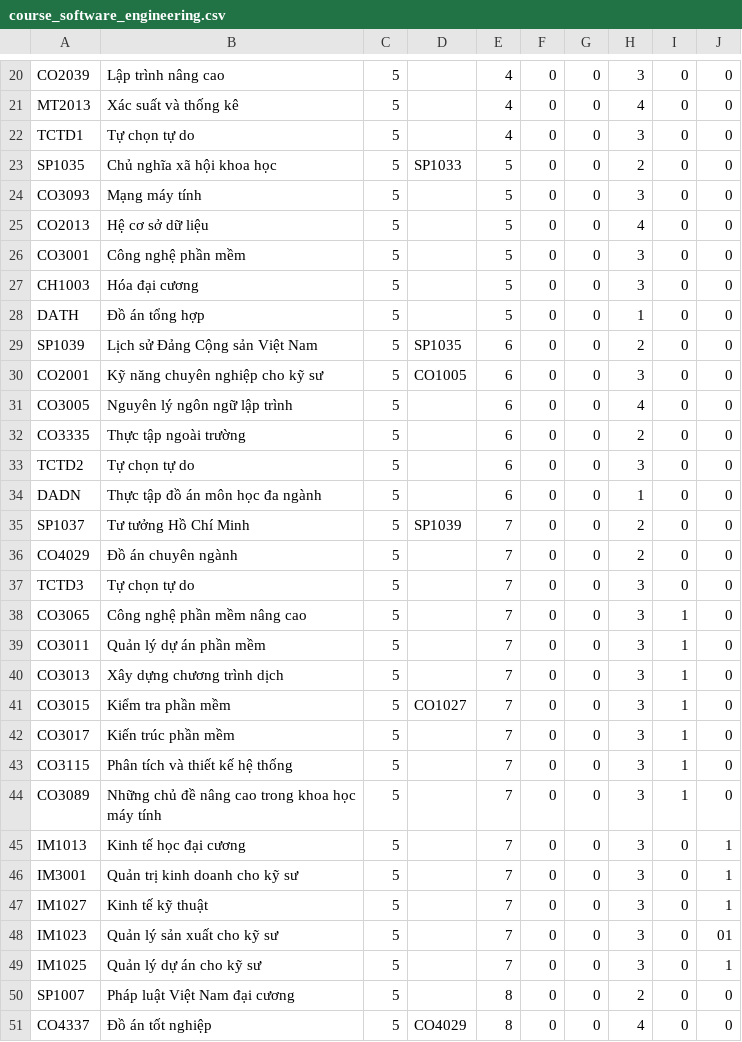
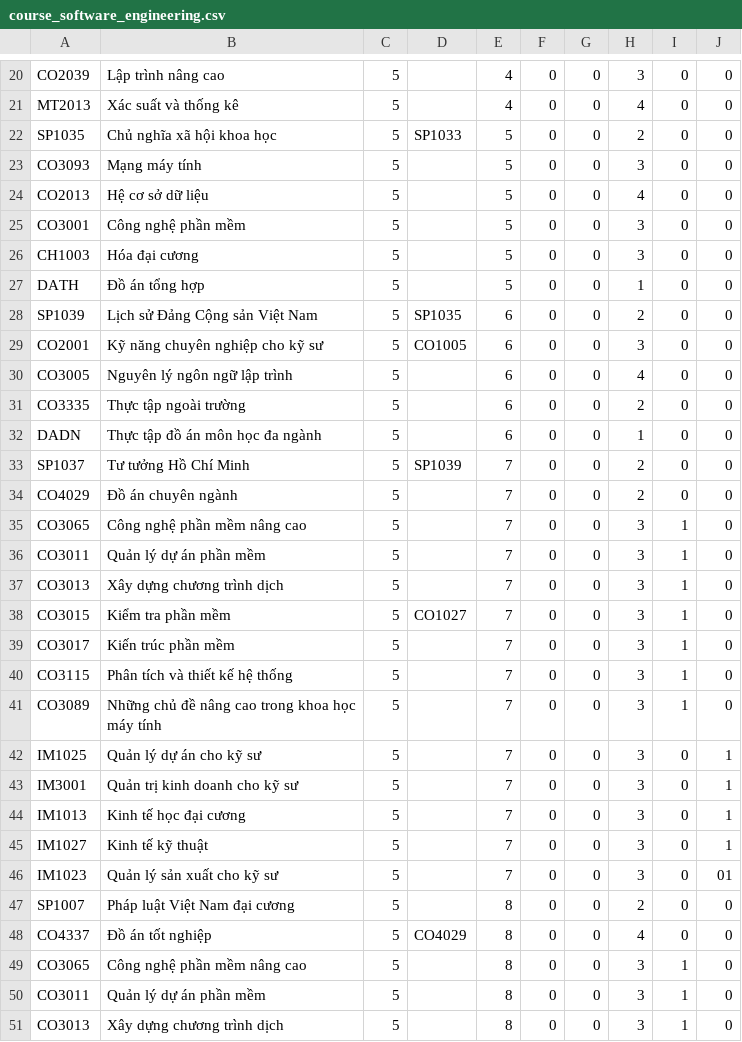
Before and after one commit to DoanMinhHieu18/LearningPathRecommend, a CSV file: data/course_software_engineering.csv, drawn as a sheet; only a part is shown, gaps mark what is left out; the shorter side is filled out with more unchanged rows.

```diff
--- a/data/course_software_engineering.csv
+++ b/data/course_software_engineering.csv
@@ -21,3 +21,2 @@ CO2039,Lập trình nâng cao,5,,4,0,0,3,0,0
 MT2013,Xác suất và thống kê,5,,4,0,0,4,0,0
-TCTD1,Tự chọn tự do,5,,4,0,0,3,0,0
 SP1035,Chủ nghĩa xã hội khoa học,5,SP1033,5,0,0,2,0,0
@@ -32,3 +31,2 @@ CO3005,Nguyên lý ngôn ngữ lập trình,5,,6,0,0,4,0,0
 CO3335,Thực tập ngoài trường,5,,6,0,0,2,0,0
-TCTD2,Tự chọn tự do,5,,6,0,0,3,0,0
 DADN,Thực tập đồ án môn học đa ngành,5,,6,0,0,1,0,0
@@ -36,3 +34,2 @@ SP1037,Tư tưởng Hồ Chí Minh,5,SP1039,7,0,0,2,0,0
 CO4029,Đồ án chuyên ngành,5,,7,0,0,2,0,0
-TCTD3,Tự chọn tự do,5,,7,0,0,3,0,0
 CO3065,Công nghệ phần mềm nâng cao,5,,7,0,0,3,1,0
@@ -44,7 +41,7 @@ CO3115,Phân tích và thiết kế hệ thống,5,,7,0,0,3,1,0
 CO3089,Những chủ đề nâng cao trong khoa học máy tính,5,,7,0,0,3,1,0
+IM1025,Quản lý dự án cho kỹ sư,5,,7,0,0,3,0,1
+IM3001,Quản trị kinh doanh cho kỹ sư,5,,7,0,0,3,0,1
 IM1013,Kinh tế học đại cương,5,,7,0,0,3,0,1
-IM3001,Quản trị kinh doanh cho kỹ sư,5,,7,0,0,3,0,1
 IM1027,Kinh tế kỹ thuật,5,,7,0,0,3,0,1
 IM1023,Quản lý sản xuất cho kỹ sư,5,,7,0,0,3,0,01
-IM1025,Quản lý dự án cho kỹ sư,5,,7,0,0,3,0,1
 SP1007,Pháp luật Việt Nam đại cương,5,,8,0,0,2,0,0
```
Also changed, not shown: data/learnerlog.csv, 4 other files.
